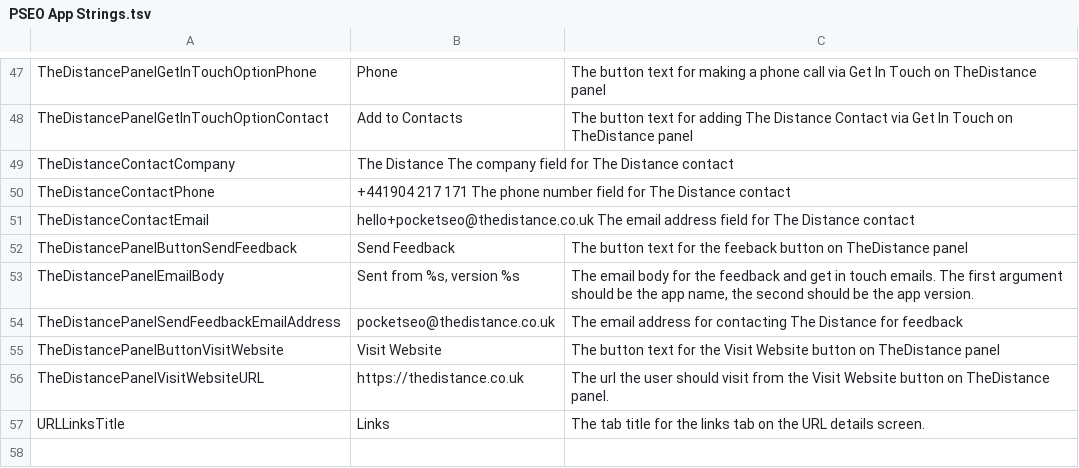
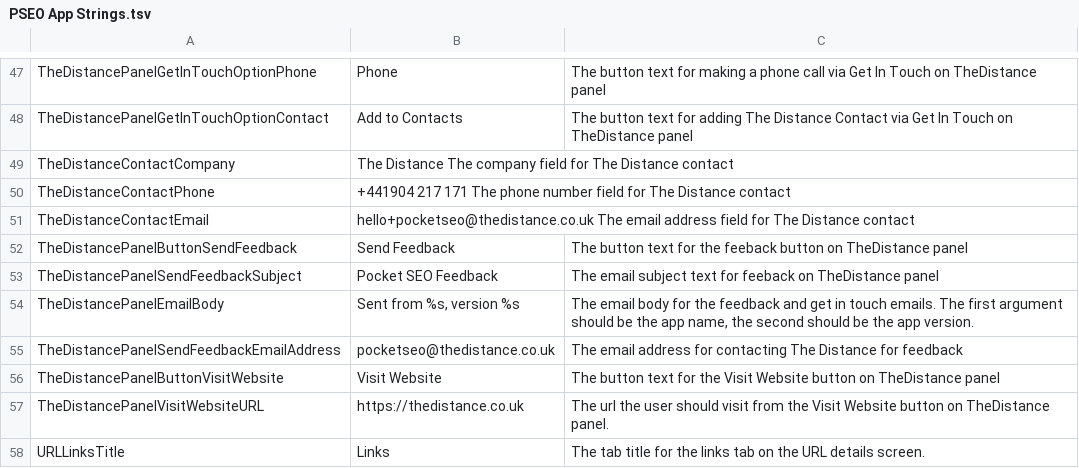
Before and after one commit to thedistance/pocketseo-ios, a TSV file: MozQuito/Resources/PSEO App Strings.tsv, drawn as a sheet; only a part is shown, gaps mark what is left out; the diff names each change by its address in the sheet, - before the commit and + after, or states it on an @@ line.

Commit message:
Implementing TheDistance buttons

```diff
--- a/MozQuito/Resources/PSEO App Strings.tsv
+++ b/MozQuito/Resources/PSEO App Strings.tsv
+row 53: TheDistancePanelSendFeedbackSubject | Pocket SEO Feedback | The email subject text for feeback on TheDistance panel
```
Also changed, not shown: 3 other files.
